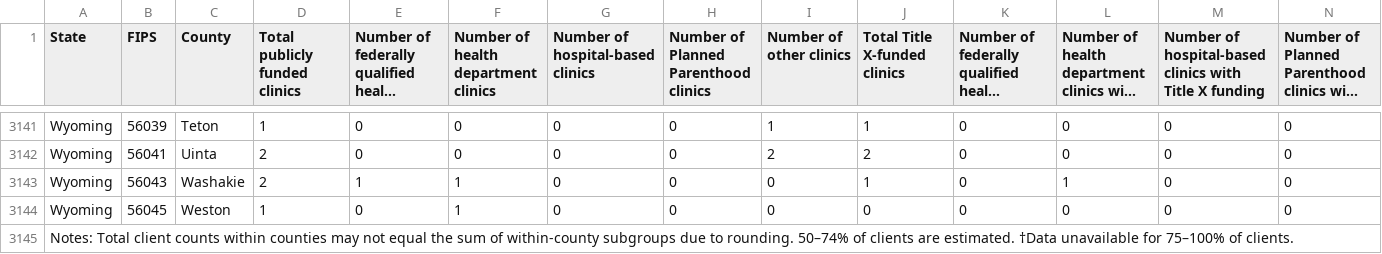
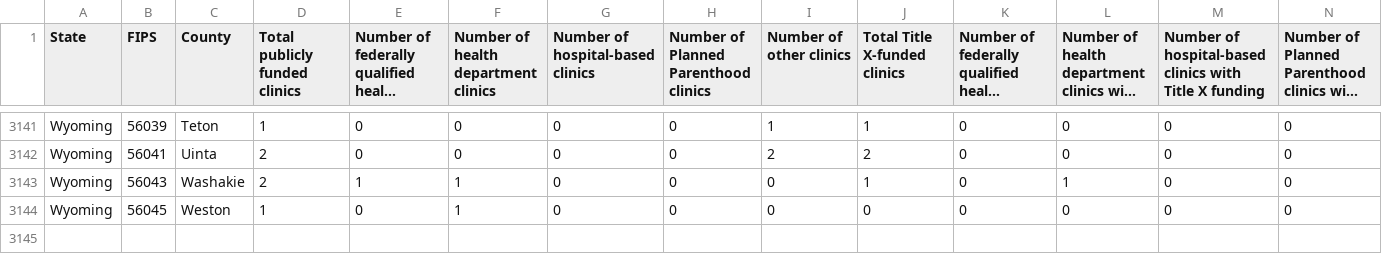
Before and after one commit to catielutz/DWP-Dashboard, a CSV file: static/data/Guttmacher_Clinic_Census_County_2010.csv, drawn as a sheet; only a part is shown, gaps mark what is left out; long unchanged cells end in …; rows hold the shown columns only; the diff names each change by its address in the sheet, - before the commit and + after, or states it on an @@ line.

Commit message:
updated data and sqlite

```diff
--- a/static/data/Guttmacher_Clinic_Census_County_2010.csv
+++ b/static/data/Guttmacher_Clinic_Census_County_2010.csv
-row 3145: Notes: Total client counts within counties may not equal the sum of within-county subgroups due to rounding. 50–74% of clients are estimated. †Data unavailable for 75–100% of clients.
```
Also changed, not shown: static/data/Guttmacher_Clinic_Census_County_2015.csv, 3 other files.
